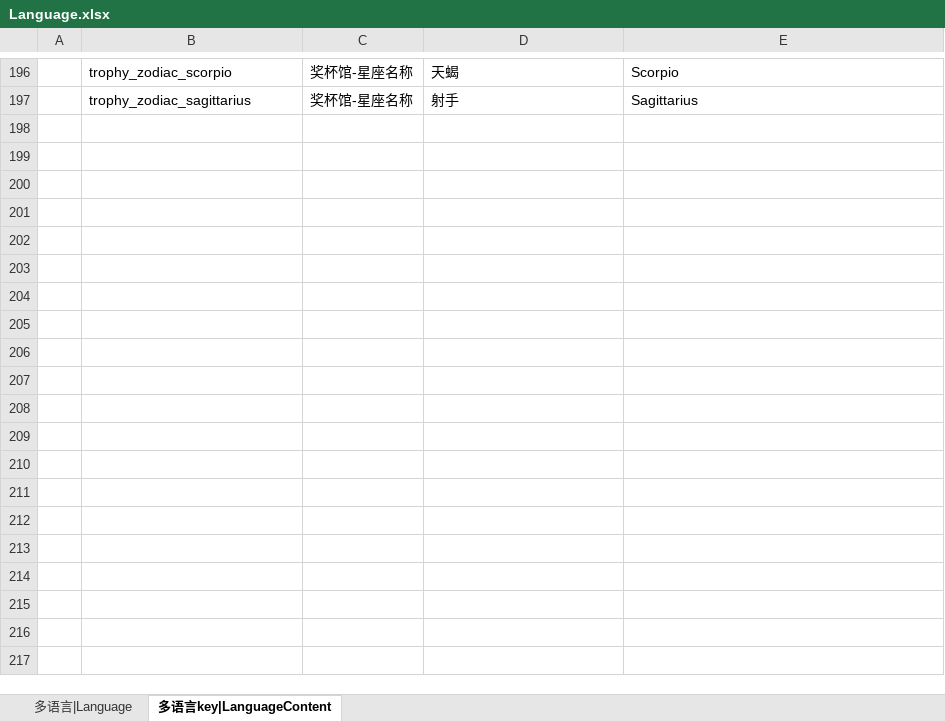
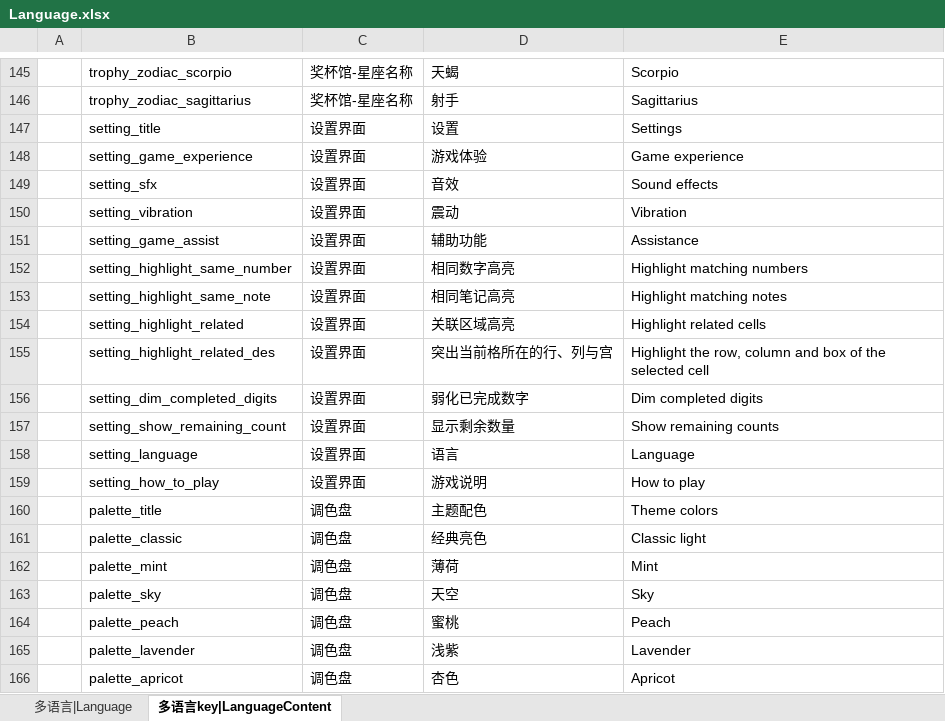
Before and after one commit to LittleBubble96/SuDoKu, an Excel workbook: TEngine/Configs/GameConfig/Datas/Language.xlsx, sheet 多语言key|LanguageContent, drawn as a sheet; only a part is shown, gaps mark what is left out; values as stored, in another font and other column widths than the file's, no borders; the diff covers the shown part only; the diff names each change by its address in the sheet, - before the commit and + after, or states it on an @@ line.

```diff
--- a/TEngine/Configs/GameConfig/Datas/Language.xlsx (sheet 多语言key|LanguageContent)
+++ b/TEngine/Configs/GameConfig/Datas/Language.xlsx (sheet 多语言key|LanguageContent)
+row 147:  | setting_title | 设置界面 | 设置 | Settings
+row 148:  | setting_game_experience | 设置界面 | 游戏体验 | Game experience
+row 149:  | setting_sfx | 设置界面 | 音效 | Sound effects
+row 150:  | setting_vibration | 设置界面 | 震动 | Vibration
+row 151:  | setting_game_assist | 设置界面 | 辅助功能 | Assistance
+row 152:  | setting_highlight_same_number | 设置界面 | 相同数字高亮 | Highlight matching numbers
+row 153:  | setting_highlight_same_note | 设置界面 | 相同笔记高亮 | Highlight matching notes
+row 154:  | setting_highlight_related | 设置界面 | 关联区域高亮 | Highlight related cells
+row 155:  | setting_highlight_related_des | 设置界面 | 突出当前格所在的行、列与宫 | Highlight the row, column and box of the selected cell
+row 156:  | setting_dim_completed_digits | 设置界面 | 弱化已完成数字 | Dim completed digits
+row 157:  | setting_show_remaining_count | 设置界面 | 显示剩余数量 | Show remaining counts
+row 158:  | setting_language | 设置界面 | 语言 | Language
+row 159:  | setting_how_to_play | 设置界面 | 游戏说明 | How to play
+row 160:  | palette_title | 调色盘 | 主题配色 | Theme colors
+row 161:  | palette_classic | 调色盘 | 经典亮色 | Classic light
+row 162:  | palette_mint | 调色盘 | 薄荷 | Mint
+row 163:  | palette_sky | 调色盘 | 天空 | Sky
+row 164:  | palette_peach | 调色盘 | 蜜桃 | Peach
+row 165:  | palette_lavender | 调色盘 | 浅紫 | Lavender
+row 166:  | palette_apricot | 调色盘 | 杏色 | Apricot
```
Also changed, not shown: 51 removed rows elsewhere in this sheet, 59 other files.
